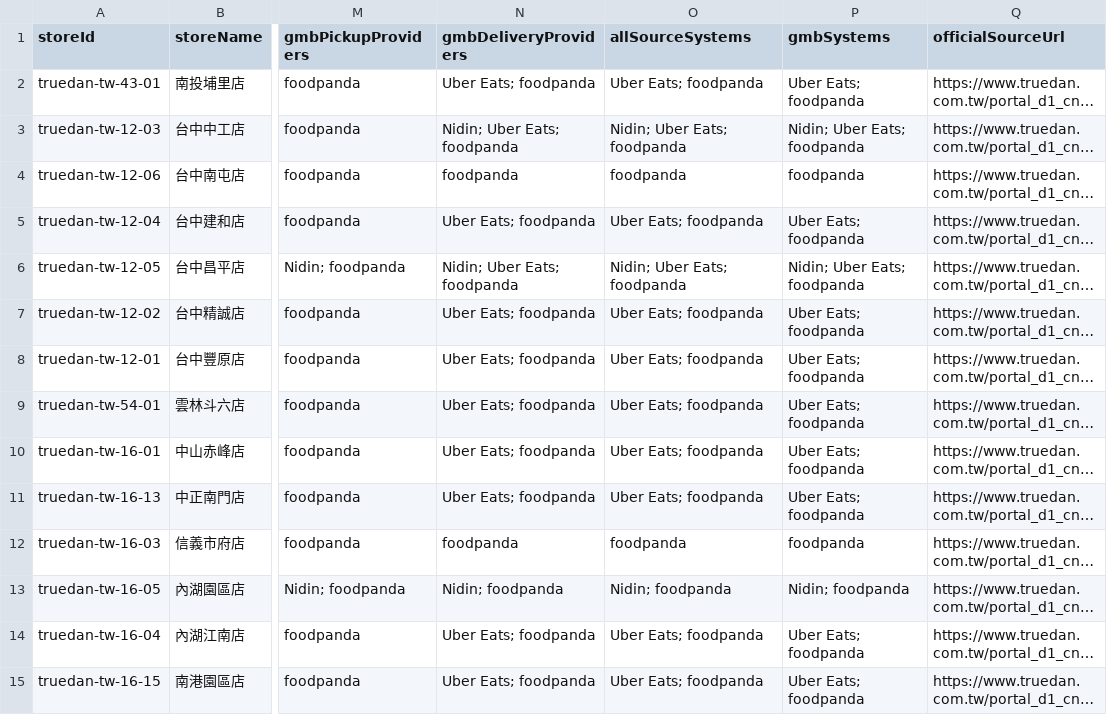
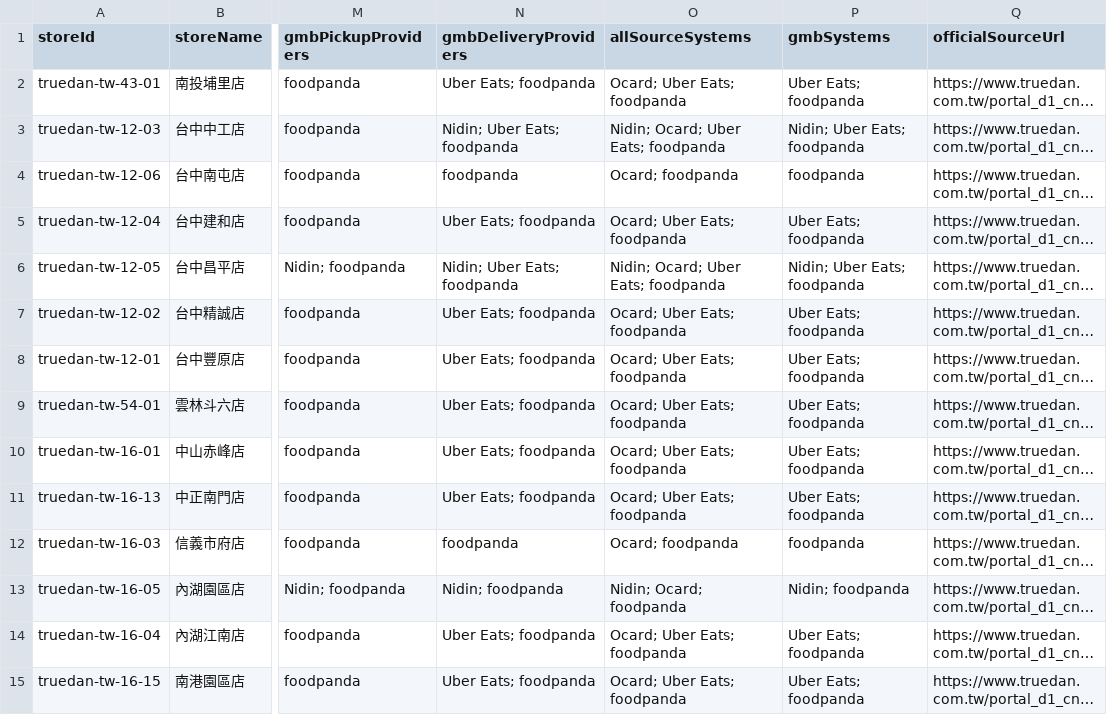
Before and after one commit to ccchang610/brand-order-analysis, a CSV file: truedan/data/stores.csv, drawn as a sheet; only a part is shown, gaps mark what is left out; long unchanged cells end in …; the diff covers the shown part only; the diff names each change by its address in the sheet, - before the commit and + after, or states it on an @@ line.

Commit message:
Add Truedan platform-direct audit

```diff
--- a/truedan/data/stores.csv
+++ b/truedan/data/stores.csv
-O2 (allSourceSystems): Uber Eats; foodpanda
+O2 (allSourceSystems): Ocard; Uber Eats; foodpanda
-O3 (allSourceSystems): Nidin; Uber Eats; foodpanda
+O3 (allSourceSystems): Nidin; Ocard; Uber Eats; foodpanda
-O4 (allSourceSystems): foodpanda
+O4 (allSourceSystems): Ocard; foodpanda
-O5 (allSourceSystems): Uber Eats; foodpanda
+O5 (allSourceSystems): Ocard; Uber Eats; foodpanda
-O6 (allSourceSystems): Nidin; Uber Eats; foodpanda
+O6 (allSourceSystems): Nidin; Ocard; Uber Eats; foodpanda
-O7:O11 (allSourceSystems): Uber Eats; foodpanda
+O7:O11 (allSourceSystems): Ocard; Uber Eats; foodpanda
-O12 (allSourceSystems): foodpanda
+O12 (allSourceSystems): Ocard; foodpanda
-O13 (allSourceSystems): Nidin; foodpanda
+O13 (allSourceSystems): Nidin; Ocard; foodpanda
-O14:O15 (allSourceSystems): Uber Eats; foodpanda
+O14:O15 (allSourceSystems): Ocard; Uber Eats; foodpanda
```
Also changed, not shown: 74 edited cells elsewhere in this file, 9 other files.
